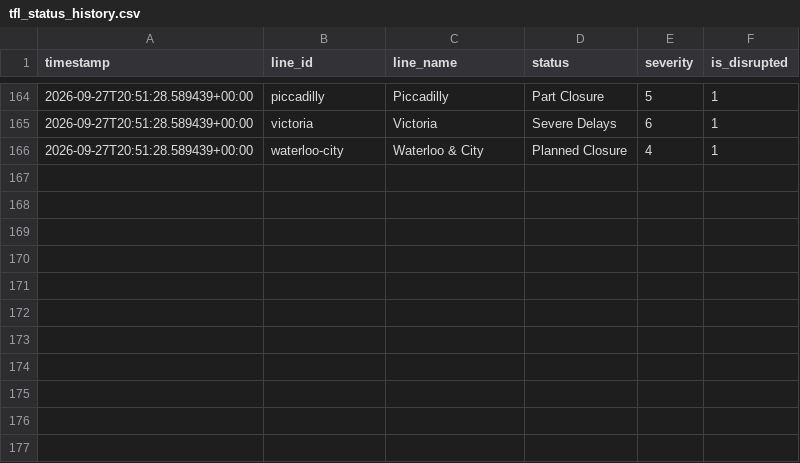
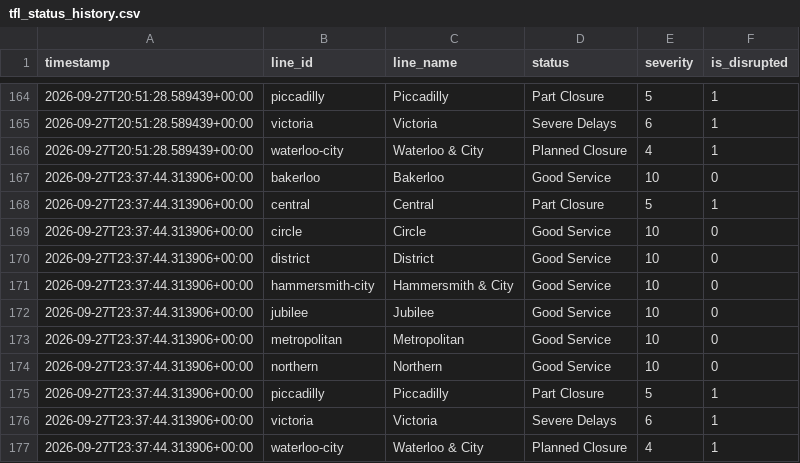
Before and after one commit to MFaisal077/TFL-Analaysis-Project, a CSV file: data/tfl_status_history.csv, drawn as a sheet; only a part is shown, gaps mark what is left out; the diff names each change by its address in the sheet, - before the commit and + after, or states it on an @@ line.

```diff
--- a/data/tfl_status_history.csv
+++ b/data/tfl_status_history.csv
+row 167: 2026-09-27T23:37:44.313906+00:00 | bakerloo | Bakerloo | Good Service | 10 | 0
+row 168: 2026-09-27T23:37:44.313906+00:00 | central | Central | Part Closure | 5 | 1
+row 169: 2026-09-27T23:37:44.313906+00:00 | circle | Circle | Good Service | 10 | 0
+row 170: 2026-09-27T23:37:44.313906+00:00 | district | District | Good Service | 10 | 0
+row 171: 2026-09-27T23:37:44.313906+00:00 | hammersmith-city | Hammersmith & City | Good Service | 10 | 0
+row 172: 2026-09-27T23:37:44.313906+00:00 | jubilee | Jubilee | Good Service | 10 | 0
+row 173: 2026-09-27T23:37:44.313906+00:00 | metropolitan | Metropolitan | Good Service | 10 | 0
+row 174: 2026-09-27T23:37:44.313906+00:00 | northern | Northern | Good Service | 10 | 0
+row 175: 2026-09-27T23:37:44.313906+00:00 | piccadilly | Piccadilly | Part Closure | 5 | 1
+row 176: 2026-09-27T23:37:44.313906+00:00 | victoria | Victoria | Severe Delays | 6 | 1
+row 177: 2026-09-27T23:37:44.313906+00:00 | waterloo-city | Waterloo & City | Planned Closure | 4 | 1
```
Also changed, not shown: 1 other file.
